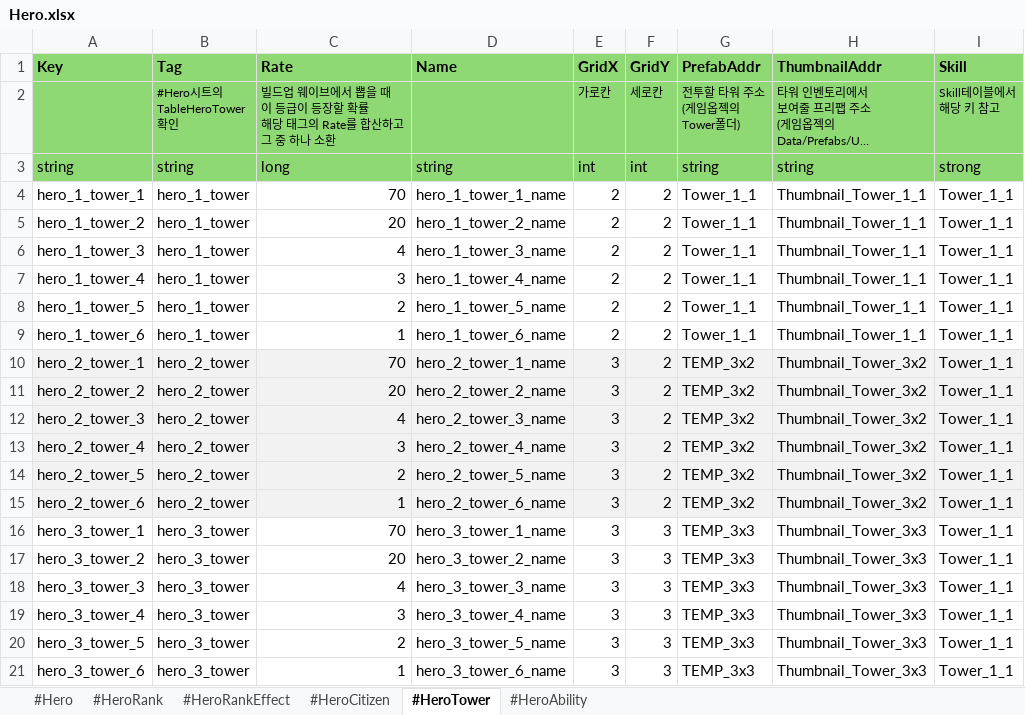
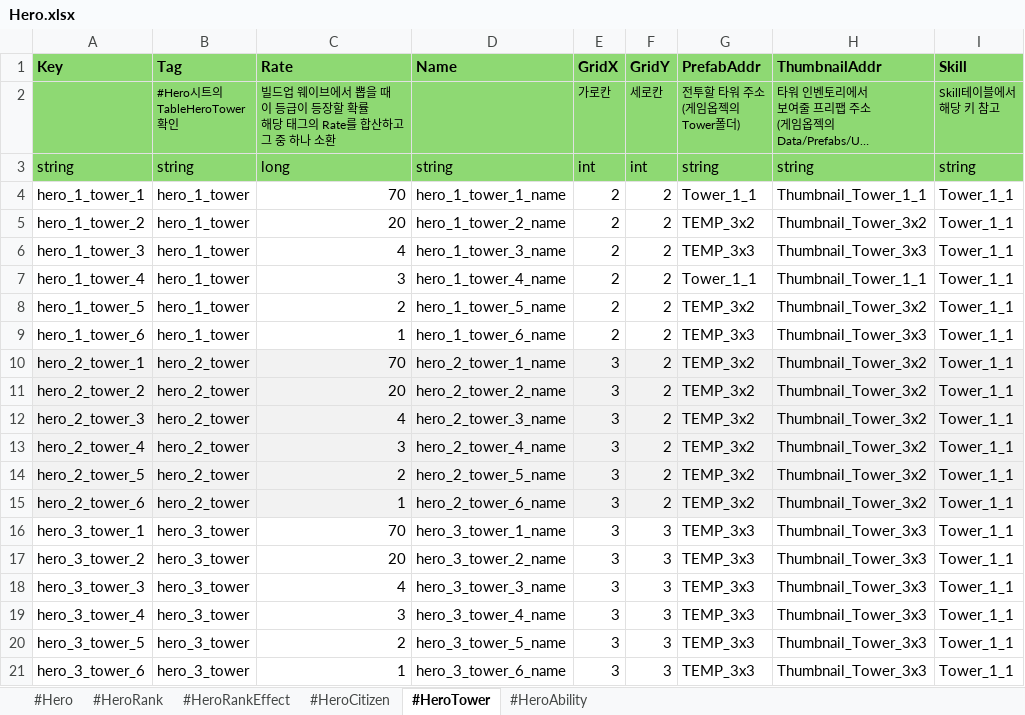
Before and after one commit to scorchLand/kci, an Excel workbook: truck/Table/Hero.xlsx, sheet #HeroTower, drawn as a sheet; long unchanged cells end in …; values as stored, in another font and other column widths than the file's, no borders; the diff names each change by its address in the sheet, - before the commit and + after, or states it on an @@ line.

Commit message:
[0.0.1/기획] 테이블 작업 업로드 (long컬럼 빈 값 0으로 추가, strong 오타 수정, key중복 수정. 제너레이트 코드 작동 확인)

```diff
--- a/truck/Table/Hero.xlsx (sheet #HeroTower)
+++ b/truck/Table/Hero.xlsx (sheet #HeroTower)
-I3 (Skill): strong
+I3 (Skill): string
-G5 (PrefabAddr): Tower_1_1
+G5 (PrefabAddr): TEMP_3x2
-H5 (ThumbnailAddr): Thumbnail_Tower_1_1
+H5 (ThumbnailAddr): Thumbnail_Tower_3x2
-G6 (PrefabAddr): Tower_1_1
+G6 (PrefabAddr): TEMP_3x3
-H6 (ThumbnailAddr): Thumbnail_Tower_1_1
+H6 (ThumbnailAddr): Thumbnail_Tower_3x3
-G8 (PrefabAddr): Tower_1_1
+G8 (PrefabAddr): TEMP_3x2
-H8 (ThumbnailAddr): Thumbnail_Tower_1_1
+H8 (ThumbnailAddr): Thumbnail_Tower_3x2
-G9 (PrefabAddr): Tower_1_1
+G9 (PrefabAddr): TEMP_3x3
-H9 (ThumbnailAddr): Thumbnail_Tower_1_1
+H9 (ThumbnailAddr): Thumbnail_Tower_3x3
```
Also changed, not shown: sheet #Hero, sheet #HeroRank, truck/Table/Character.xlsx, truck/Table/Move.xlsx, 2 other files.
